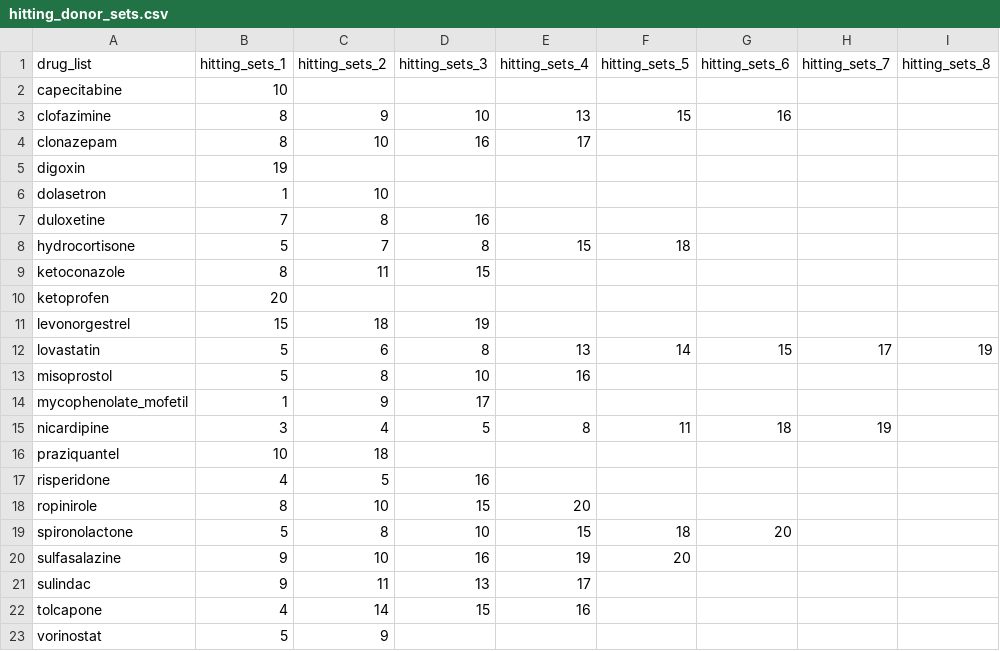
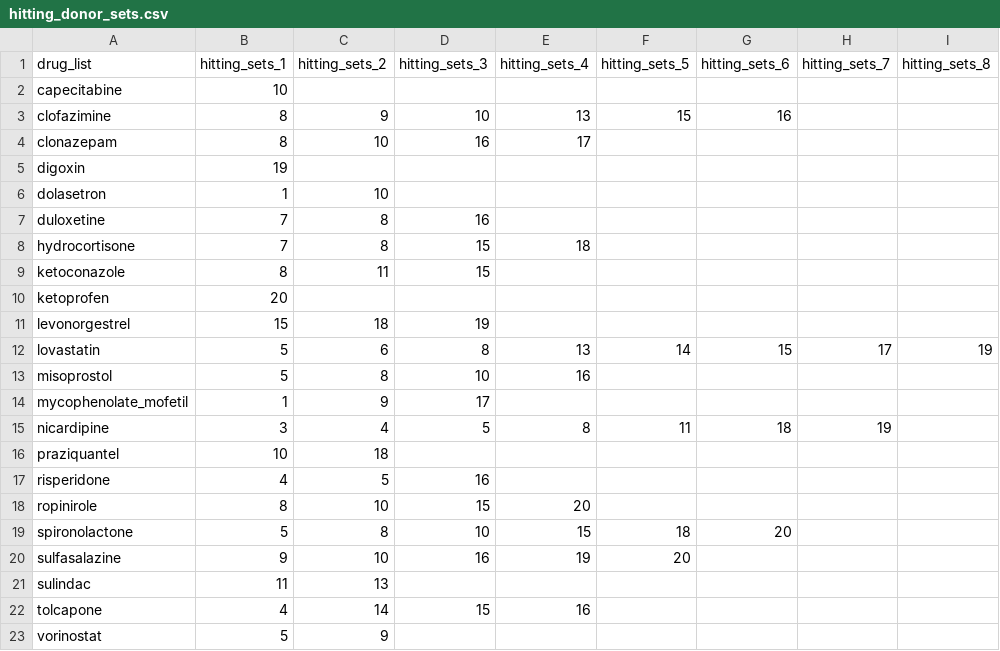
Before and after one commit to donia-lab/personalized_community_MDM_screen, a CSV file: D1-20_code/untargeted_metabolomics/GNPS_analysis/hitting_donor_sets.csv, drawn as a sheet; only a part is shown; the diff names each change by its address in the sheet, - before the commit and + after, or states it on an @@ line.

```diff
--- a/D1-20_code/untargeted_metabolomics/GNPS_analysis/hitting_donor_sets.csv
+++ b/D1-20_code/untargeted_metabolomics/GNPS_analysis/hitting_donor_sets.csv
-B8 (hitting_sets_1): 5
+B8 (hitting_sets_1): 7
-C8 (hitting_sets_2): 7
+C8 (hitting_sets_2): 8
-D8 (hitting_sets_3): 8
+D8 (hitting_sets_3): 15
-E8 (hitting_sets_4): 15
+E8 (hitting_sets_4): 18
-F8 (hitting_sets_5): 18
+F8 (hitting_sets_5): (empty)
-B21 (hitting_sets_1): 9
+B21 (hitting_sets_1): 11
-C21 (hitting_sets_2): 11
+C21 (hitting_sets_2): 13
-D21 (hitting_sets_3): 13
+D21 (hitting_sets_3): (empty)
-E21 (hitting_sets_4): 17
+E21 (hitting_sets_4): (empty)
```
Also changed, not shown: D1-20_code/untargeted_metabolomics/unique_metabolites_with_networking.csv, 37 other files.
